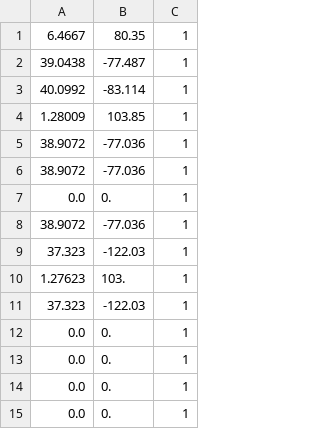
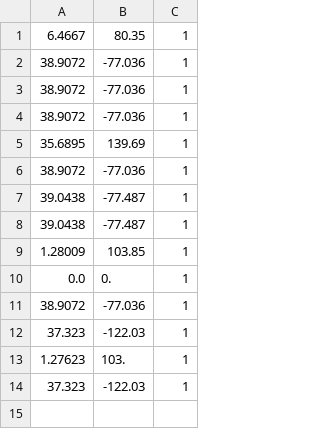
Before and after one commit to ombahiwal/sih-lambda-initial, a CSV file: Integrated/basemap_locations.csv, drawn as a sheet.

```diff
--- a/Integrated/basemap_locations.csv
+++ b/Integrated/basemap_locations.csv
@@ -1,7 +1,10 @@
 6.4667,80.35,1
-39.0438,-77.487,1
-40.0992,-83.114,1
-1.28009,103.85,1
 38.9072,-77.036,1
 38.9072,-77.036,1
+38.9072,-77.036,1
+35.6895,139.69,1
+38.9072,-77.036,1
+39.0438,-77.487,1
+39.0438,-77.487,1
+1.28009,103.85,1
 0.0,0.,1
@@ -11,5 +14 @@
 37.323,-122.03,1
-0.0,0.,1
-0.0,0.,1
-0.0,0.,1
-0.0,0.,1
```
Also changed, not shown: Integrated/main_output.csv, 2 other files.
